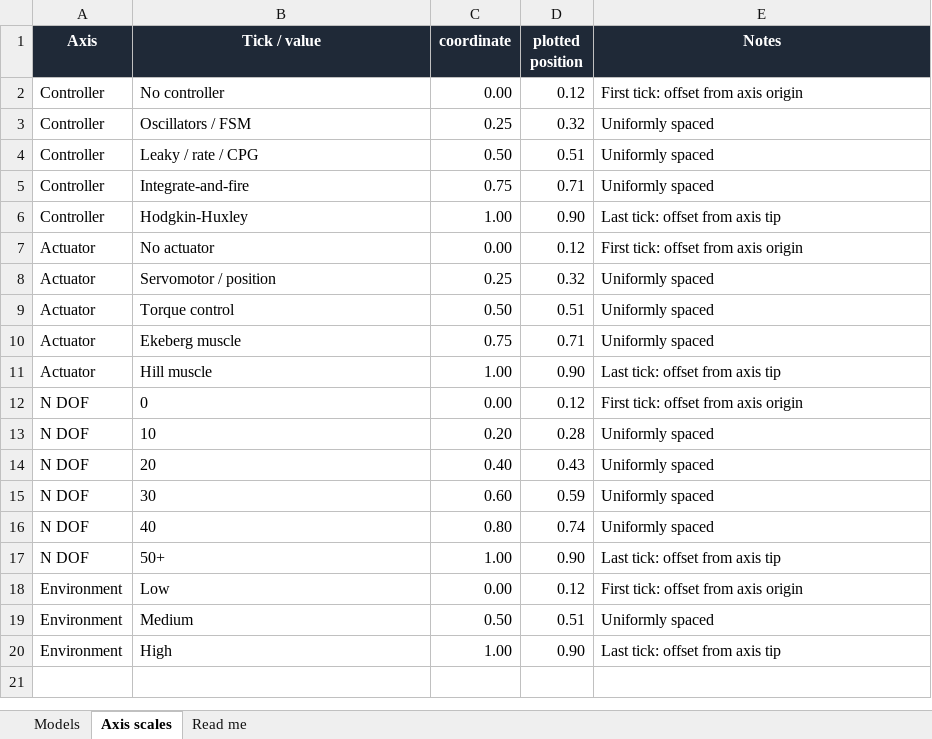
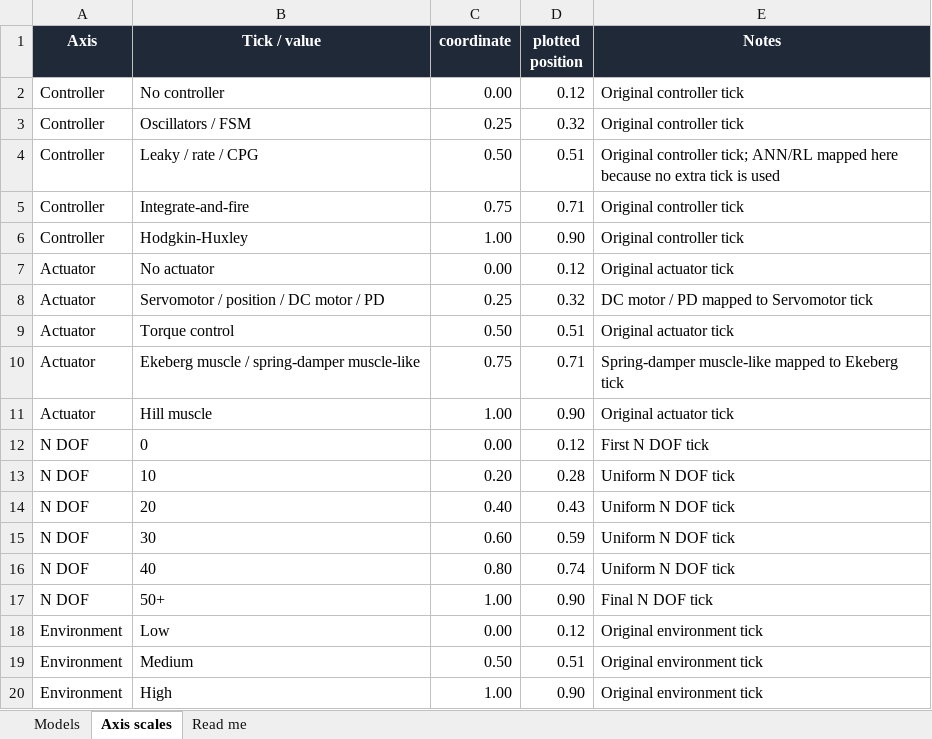
Before and after one commit to AlexPazzaglia/JEB2026_Review_Ijspeert_Figures, an Excel workbook: models_data.xlsx, sheet Axis scales, drawn as a sheet; values as stored, in another font and other column widths than the file's, no borders; table styles not drawn; the diff names each change by its address in the sheet, - before the commit and + after, or states it on an @@ line.

```diff
--- a/models_data.xlsx (sheet Axis scales)
+++ b/models_data.xlsx (sheet Axis scales)
-E2 (Notes): First tick: offset from axis origin
+E2 (Notes): Original controller tick
-E3 (Notes): Uniformly spaced
+E3 (Notes): Original controller tick
-E4 (Notes): Uniformly spaced
+E4 (Notes): Original controller tick; ANN/RL mapped here because no extra tick is used
-E5 (Notes): Uniformly spaced
+E5 (Notes): Original controller tick
-E6 (Notes): Last tick: offset from axis tip
+E6 (Notes): Original controller tick
-E7 (Notes): First tick: offset from axis origin
+E7 (Notes): Original actuator tick
-B8 (Tick / value): Servomotor / position
+B8 (Tick / value): Servomotor / position / DC motor / PD
-E8 (Notes): Uniformly spaced
+E8 (Notes): DC motor / PD mapped to Servomotor tick
-E9 (Notes): Uniformly spaced
+E9 (Notes): Original actuator tick
-B10 (Tick / value): Ekeberg muscle
+B10 (Tick / value): Ekeberg muscle / spring-damper muscle-like
-E10 (Notes): Uniformly spaced
+E10 (Notes): Spring-damper muscle-like mapped to Ekeberg tick
-E11 (Notes): Last tick: offset from axis tip
+E11 (Notes): Original actuator tick
-E12 (Notes): First tick: offset from axis origin
+E12 (Notes): First N DOF tick
-E13:E16 (Notes): Uniformly spaced
+E13:E16 (Notes): Uniform N DOF tick
-E17 (Notes): Last tick: offset from axis tip
+E17 (Notes): Final N DOF tick
-E18 (Notes): First tick: offset from axis origin
+E18 (Notes): Original environment tick
-E19 (Notes): Uniformly spaced
+E19 (Notes): Original environment tick
-E20 (Notes): Last tick: offset from axis tip
+E20 (Notes): Original environment tick
```
Also changed, not shown: sheet Models, 3 other files.
